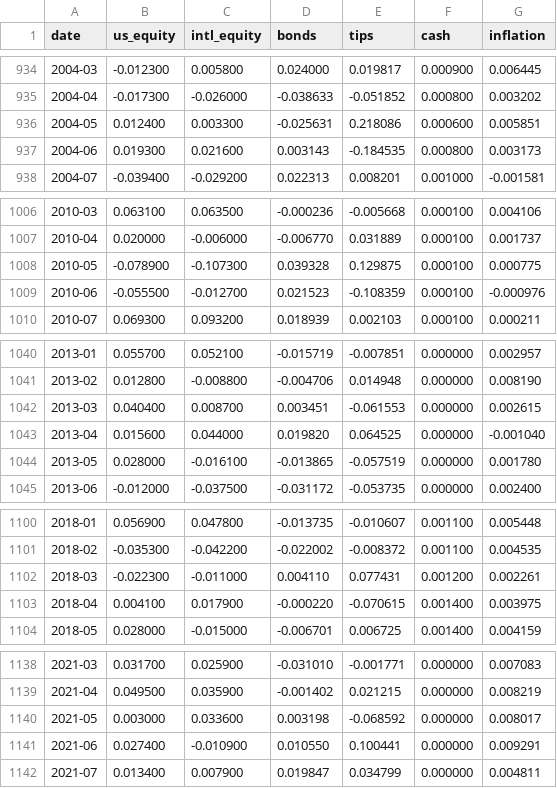
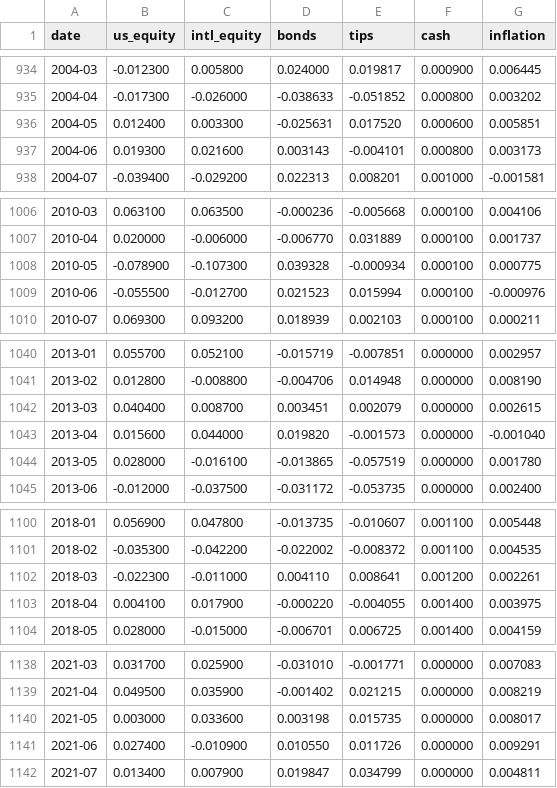
Before and after one commit to ethanteng/finsight, a CSV file: data/historical_market_returns.csv, drawn as a sheet; only a part is shown, gaps mark what is left out; the diff covers the shown part only.

```diff
--- a/data/historical_market_returns.csv
+++ b/data/historical_market_returns.csv
@@ -935,4 +935,4 @@ date,us_equity,intl_equity,bonds,tips,cash,inflation
 2004-04,-0.017300,-0.026000,-0.038633,-0.051852,0.000800,0.003202
-2004-05,0.012400,0.003300,-0.025631,0.218086,0.000600,0.005851
-2004-06,0.019300,0.021600,0.003143,-0.184535,0.000800,0.003173
+2004-05,0.012400,0.003300,-0.025631,0.017520,0.000600,0.005851
+2004-06,0.019300,0.021600,0.003143,-0.004101,0.000800,0.003173
 2004-07,-0.039400,-0.029200,0.022313,0.008201,0.001000,-0.001581
@@ -1007,4 +1007,4 @@ date,us_equity,intl_equity,bonds,tips,cash,inflation
 2010-04,0.020000,-0.006000,-0.006770,0.031889,0.000100,0.001737
-2010-05,-0.078900,-0.107300,0.039328,0.129875,0.000100,0.000775
-2010-06,-0.055500,-0.012700,0.021523,-0.108359,0.000100,-0.000976
+2010-05,-0.078900,-0.107300,0.039328,-0.000934,0.000100,0.000775
+2010-06,-0.055500,-0.012700,0.021523,0.015994,0.000100,-0.000976
 2010-07,0.069300,0.093200,0.018939,0.002103,0.000100,0.000211
@@ -1041,4 +1041,4 @@ date,us_equity,intl_equity,bonds,tips,cash,inflation
 2013-02,0.012800,-0.008800,-0.004706,0.014948,0.000000,0.008190
-2013-03,0.040400,0.008700,0.003451,-0.061553,0.000000,0.002615
-2013-04,0.015600,0.044000,0.019820,0.064525,0.000000,-0.001040
+2013-03,0.040400,0.008700,0.003451,0.002079,0.000000,0.002615
+2013-04,0.015600,0.044000,0.019820,-0.001573,0.000000,-0.001040
 2013-05,0.028000,-0.016100,-0.013865,-0.057519,0.000000,0.001780
@@ -1101,4 +1101,4 @@ date,us_equity,intl_equity,bonds,tips,cash,inflation
 2018-02,-0.035300,-0.042200,-0.022002,-0.008372,0.001100,0.004535
-2018-03,-0.022300,-0.011000,0.004110,0.077431,0.001200,0.002261
-2018-04,0.004100,0.017900,-0.000220,-0.070615,0.001400,0.003975
+2018-03,-0.022300,-0.011000,0.004110,0.008641,0.001200,0.002261
+2018-04,0.004100,0.017900,-0.000220,-0.004055,0.001400,0.003975
 2018-05,0.028000,-0.015000,-0.006701,0.006725,0.001400,0.004159
@@ -1139,4 +1139,4 @@ date,us_equity,intl_equity,bonds,tips,cash,inflation
 2021-04,0.049500,0.035900,-0.001402,0.021215,0.000000,0.008219
-2021-05,0.003000,0.033600,0.003198,-0.068592,0.000000,0.008017
-2021-06,0.027400,-0.010900,0.010550,0.100441,0.000000,0.009291
+2021-05,0.003000,0.033600,0.003198,0.015735,0.000000,0.008017
+2021-06,0.027400,-0.010900,0.010550,0.011726,0.000000,0.009291
 2021-07,0.013400,0.007900,0.019847,0.034799,0.000000,0.004811
```
Also changed, not shown: 2 edited cells elsewhere in this file, 3 other files.
